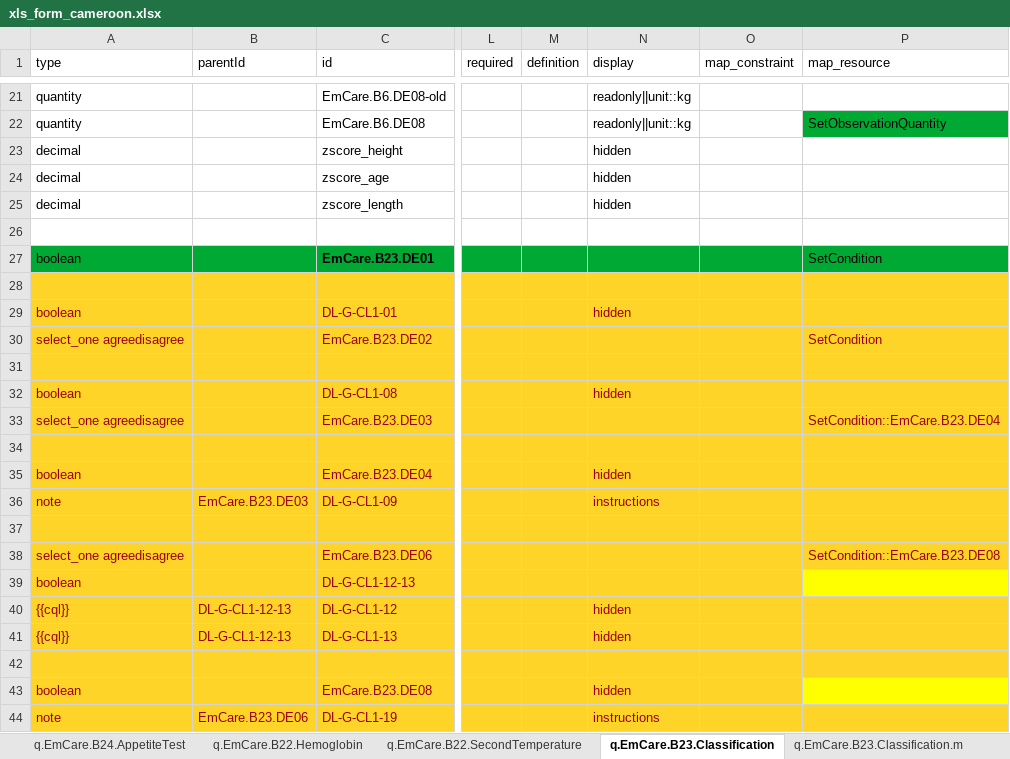
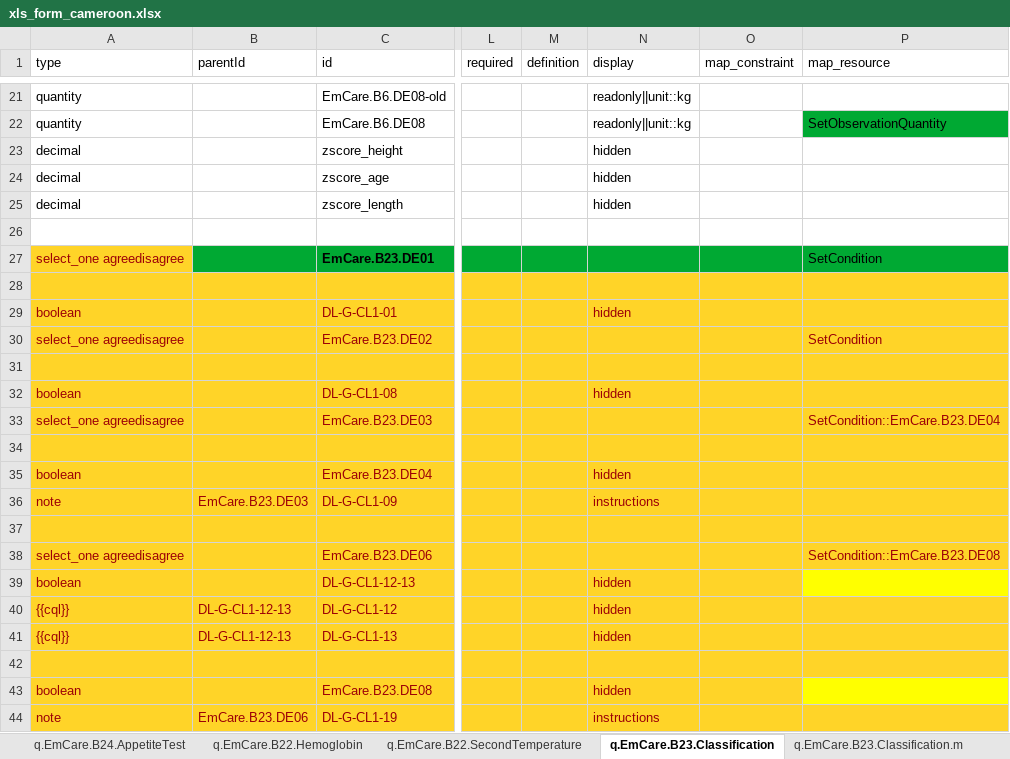
Before and after one commit to WorldHealthOrganization/smart-emcare-cmr, an Excel workbook: input/l2/xls_form_cameroon.xlsx, sheet q.EmCare.B23.Classification, drawn as a sheet; only a part is shown, gaps mark what is left out; values as stored, in another font and other column widths than the file's, no borders; the diff names each change by its address in the sheet, - before the commit and + after, or states it on an @@ line.

```diff
--- a/input/l2/xls_form_cameroon.xlsx (sheet q.EmCare.B23.Classification)
+++ b/input/l2/xls_form_cameroon.xlsx (sheet q.EmCare.B23.Classification)
-A27 (type): boolean
+A27 (type): select_one agreedisagree
@@ A27 fill: #00A933 → #FFD428, text colour: black → #9C0006 @@
-N39 (display): (empty)
+N39 (display): hidden
```
Also changed, not shown: sheet q.EmCare.Treatment, sheet q.EmCareA.Registration.P.
